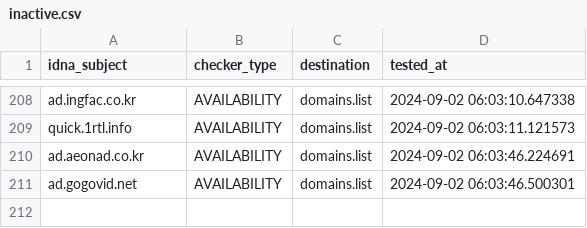
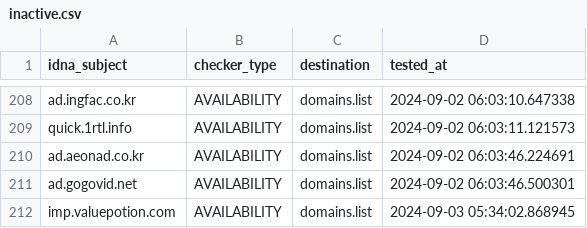
Before and after one commit to Ultimate-Hosts-Blacklist/YousList, a CSV file: .pyfunceble/inactive.csv, drawn as a sheet; only a part is shown, gaps mark what is left out.

```diff
--- a/.pyfunceble/inactive.csv
+++ b/.pyfunceble/inactive.csv
@@ -211 +211,2 @@ ad.aeonad.co.kr,AVAILABILITY,domains.list,2024-09-02 06:03:46.224691
 ad.gogovid.net,AVAILABILITY,domains.list,2024-09-02 06:03:46.500301
+imp.valuepotion.com,AVAILABILITY,domains.list,2024-09-03 05:34:02.868945
```
Also changed, not shown: 18 other files.
